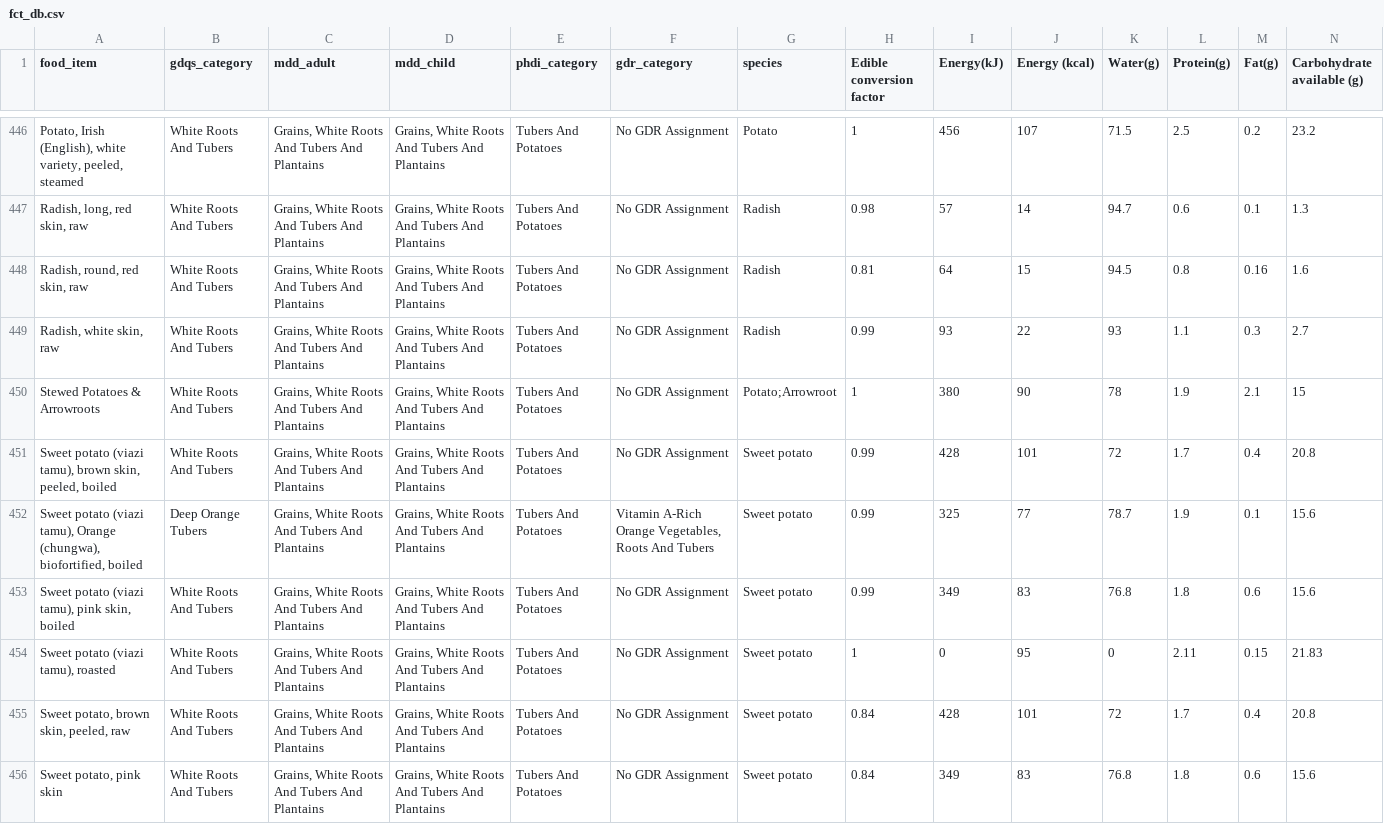
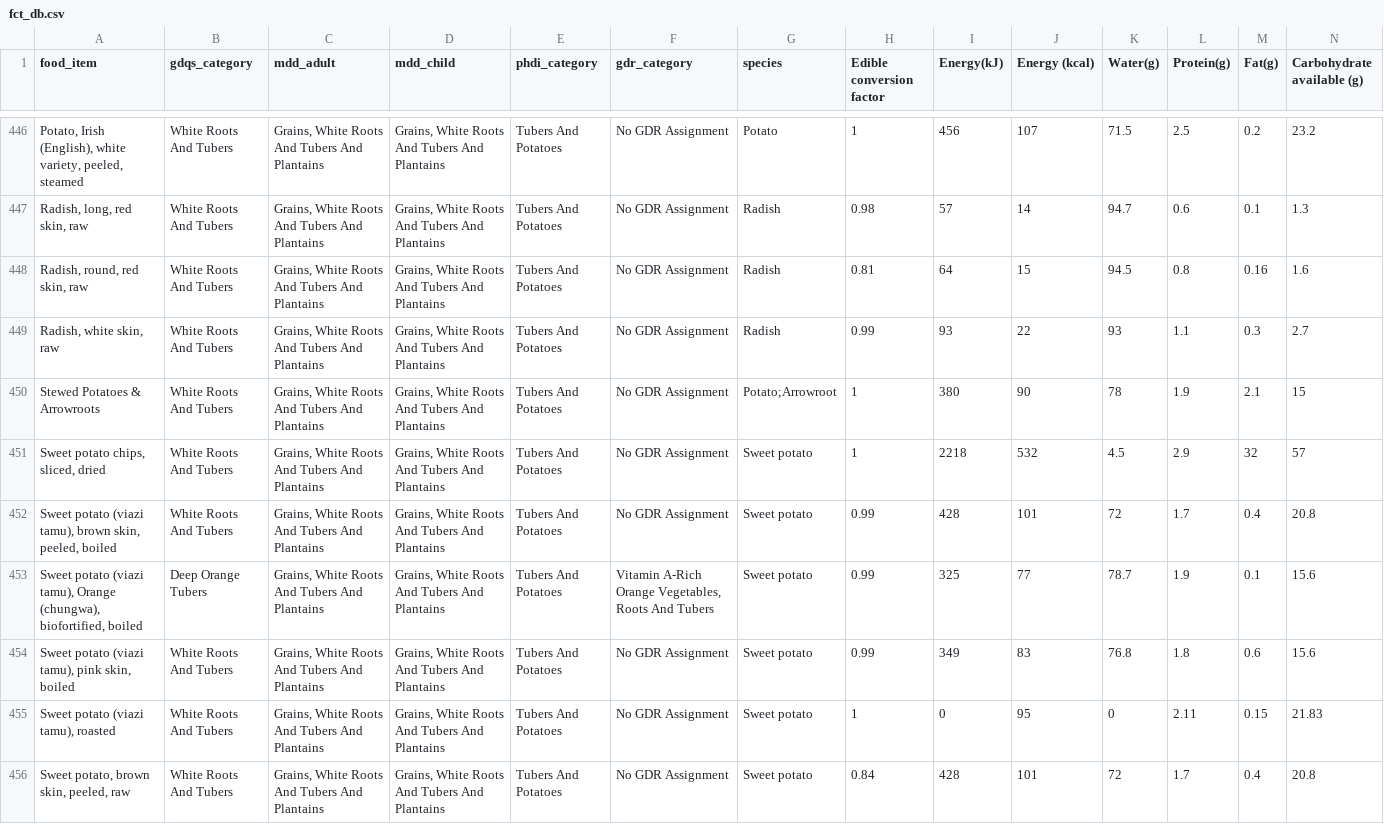
Before and after one commit to tosmartak/dietrecallkitR, a CSV file: data-raw/fct_db.csv, drawn as a sheet; only a part is shown, gaps mark what is left out; the shorter side is filled out with more unchanged rows; rows hold the shown columns only; the diff names each change by its address in the sheet, - before the commit and + after, or states it on an @@ line.

```diff
--- a/data-raw/fct_db.csv
+++ b/data-raw/fct_db.csv
+row 451: Sweet potato chips, sliced, dried | White Roots And Tubers | Grains, White Roots And Tubers And Plantains | Grains, White Roots And Tubers And Plantains | Tubers And Potatoes | No GDR Assignment | Sweet potato | 1 | 2218 | 532 | 4.5 | 2.9 | 32 | 57
```
Also changed, not shown: 1 other file.
